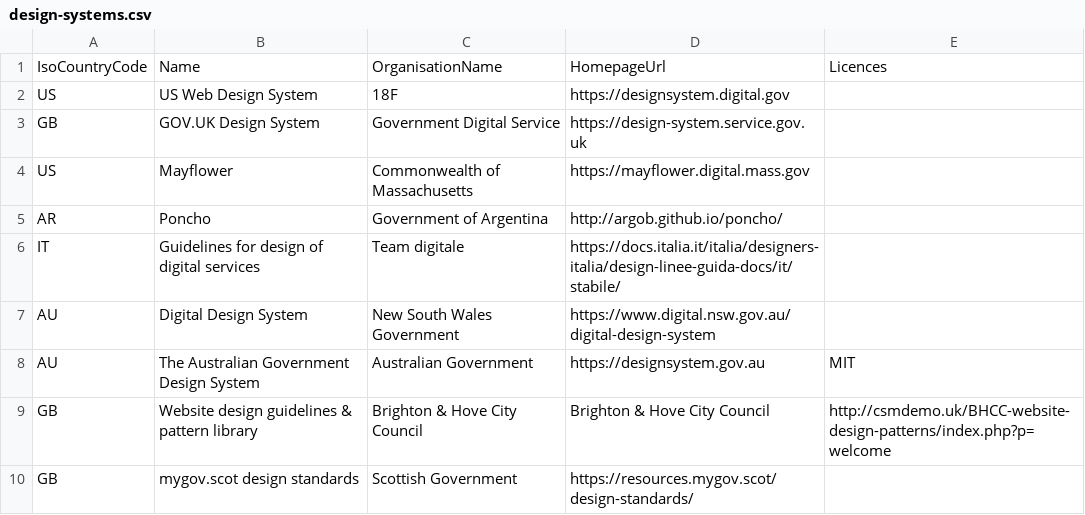
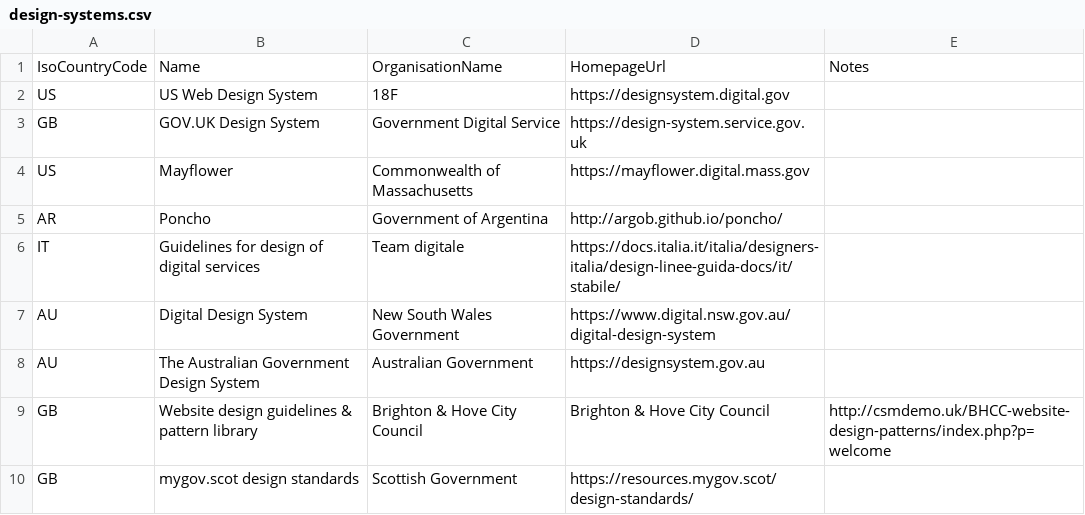
Before and after one commit to platformland/government-design-systems, a CSV file: data/design-systems.csv, drawn as a sheet; the diff names each change by its address in the sheet, - before the commit and + after, or states it on an @@ line.

Commit message:
removed licence

```diff
--- a/data/design-systems.csv
+++ b/data/design-systems.csv
-E1: Licences
+E1: Notes
-E8: MIT
+E8: (empty)
```
